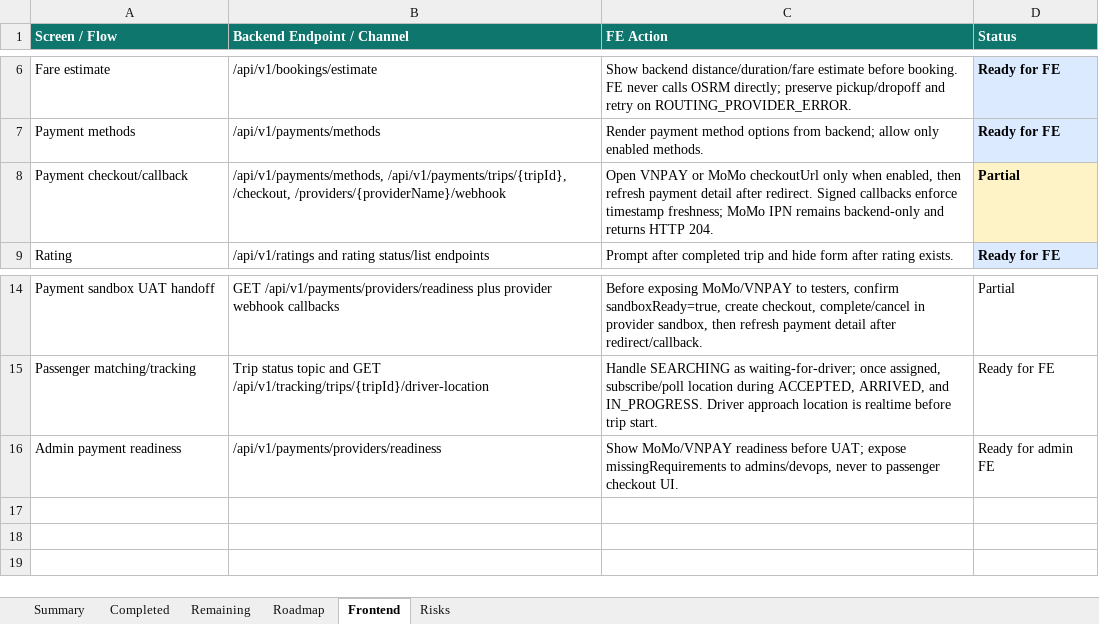
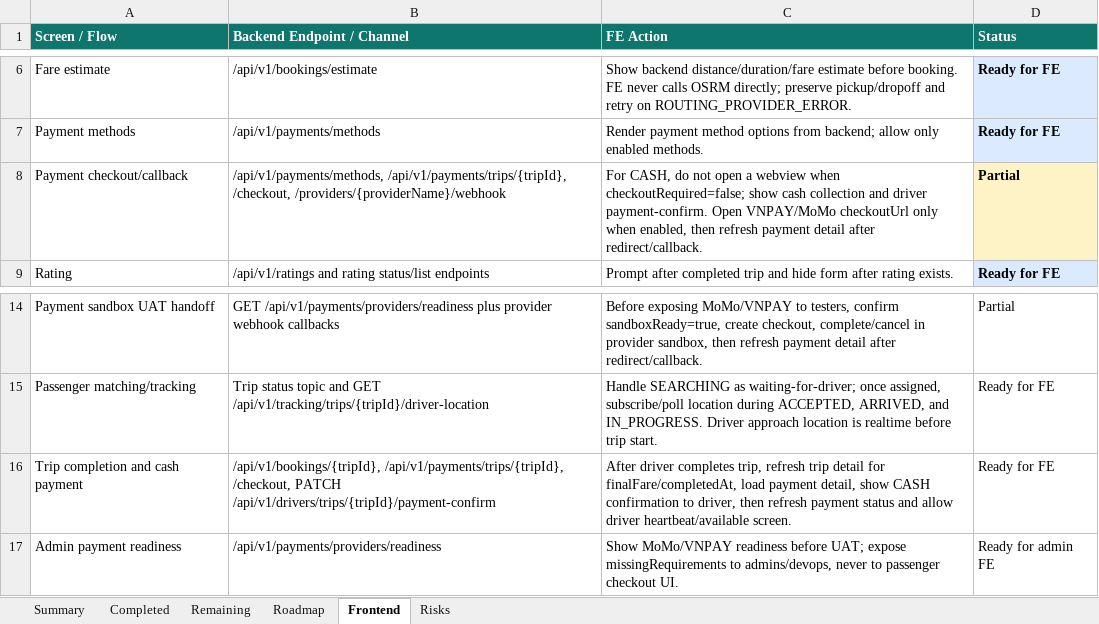
Before and after one commit to Luctran12/goride, an Excel workbook: docs/pland.xlsx, sheet Frontend, drawn as a sheet; only a part is shown, gaps mark what is left out; values as stored, in another font and other column widths than the file's, no borders; table styles not drawn; the diff names each change by its address in the sheet, - before the commit and + after, or states it on an @@ line.

Commit message:
test: cover trip completion payment integration

```diff
--- a/docs/pland.xlsx (sheet Frontend)
+++ b/docs/pland.xlsx (sheet Frontend)
-C8 (FE Action): Open VNPAY or MoMo checkoutUrl only when enabled, then refresh payment detail after redirect. Signed callbacks enforce timestamp freshness; MoMo IPN remains backend-only and returns HTTP 204.
+C8 (FE Action): For CASH, do not open a webview when checkoutRequired=false; show cash collection and driver payment-confirm. Open VNPAY/MoMo checkoutUrl only when enabled, then refresh payment detail after redirect/callback.
+row 16: Trip completion and cash payment | /api/v1/bookings/{tripId}, /api/v1/payments/trips/{tripId}, /checkout, PATCH /api/v1/drivers/trips/{tripId}/payment-confirm | After driver completes trip, refresh trip detail for finalFare/completedAt, load payment detail, show CASH confirmation to driver, then refresh payment status and allow driver heartbeat/available screen. | Ready for FE
```
Also changed, not shown: sheet Summary, sheet Completed, sheet Remaining, sheet Roadmap, sheet Risks, 4 other files.
